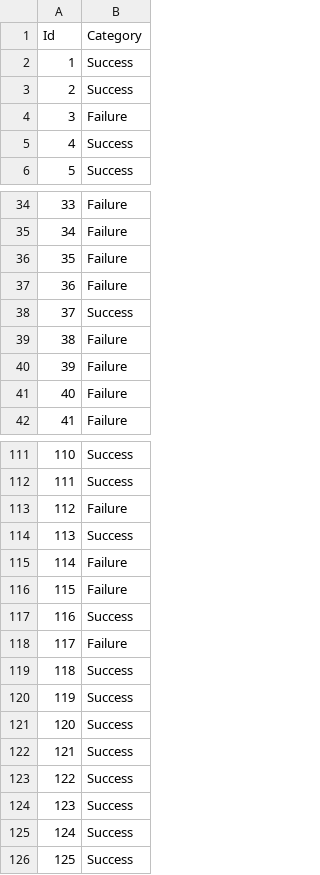
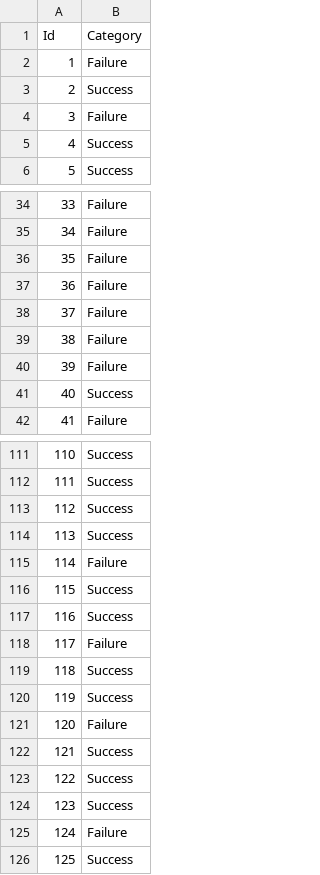
Before and after one commit to pubuduudara/CO544-ML-Project, a CSV file: Models/Model Using ML algorithms/Evaluation/Group_7.csv, drawn as a sheet; only a part is shown, gaps mark what is left out; the diff covers the shown part only.

```diff
--- a/Models/Model Using ML algorithms/Evaluation/Group_7.csv
+++ b/Models/Model Using ML algorithms/Evaluation/Group_7.csv
@@ -1,3 +1,3 @@
 Id,Category
-1,Success
+1,Failure
 2,Success
@@ -37,6 +37,6 @@ Id,Category
 36,Failure
-37,Success
+37,Failure
 38,Failure
 39,Failure
-40,Failure
+40,Success
 41,Failure
@@ -112,6 +112,6 @@ Id,Category
 111,Success
-112,Failure
+112,Success
 113,Success
 114,Failure
-115,Failure
+115,Success
 116,Success
@@ -120,3 +120,3 @@ Id,Category
 119,Success
-120,Success
+120,Failure
 121,Success
@@ -124,3 +124,3 @@ Id,Category
 123,Success
-124,Success
+124,Failure
 125,Success
```
Also changed, not shown: 4 edited cells elsewhere in this file, 1 other file.
